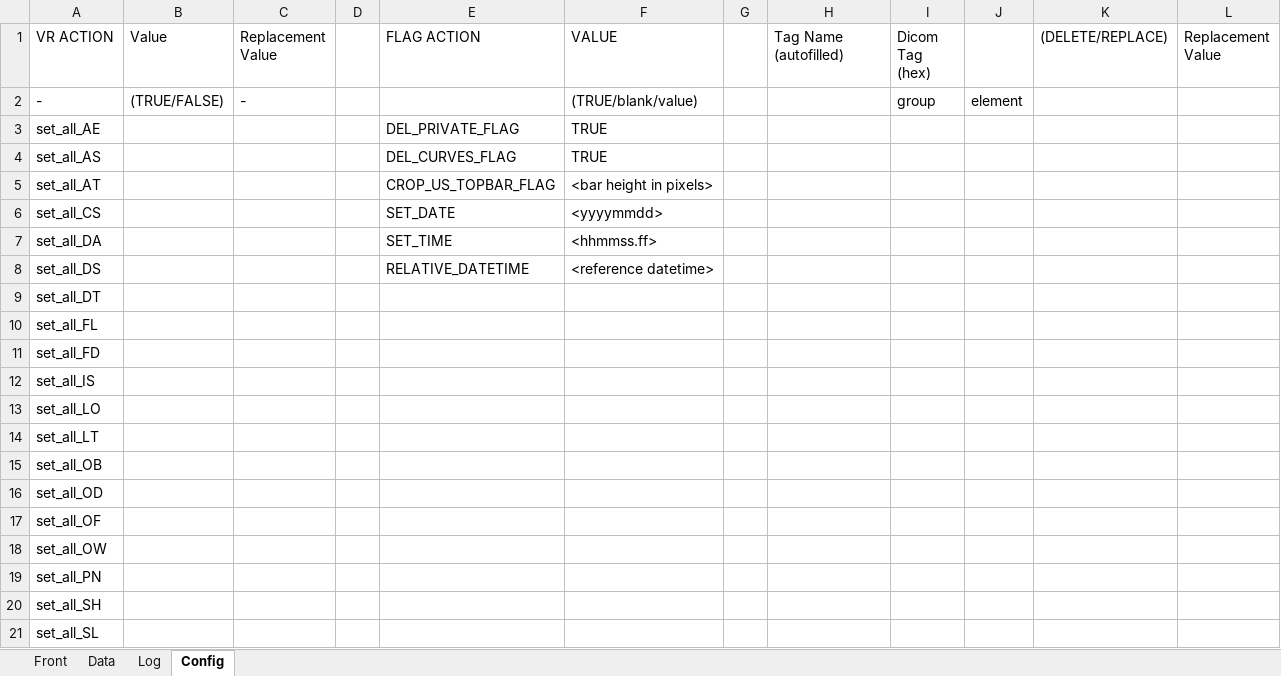
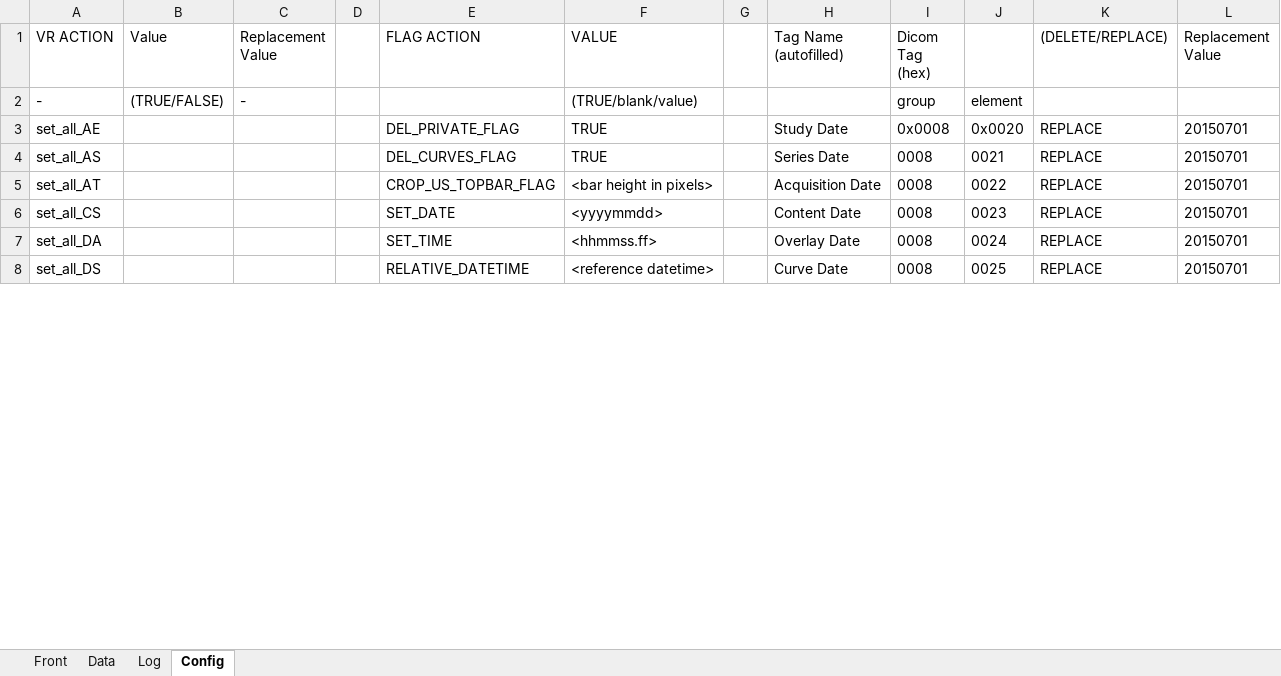
Before and after one commit to olinickalls/Batch-DICOM-Anonymiser, an Excel workbook: my_study.xlsx, sheet Config, drawn as a sheet; only a part is shown; values as stored, in another font and other column widths than the file's, no borders; removed rows and columns are numbered as before the commit, all else as after; the diff covers the shown part only; the diff names each change by its address in the sheet, - before the commit and + after, or states it on an @@ line.

```diff
--- a/my_study.xlsx (sheet Config)
+++ b/my_study.xlsx (sheet Config)
-H3 (Tag Name (autofilled)): (empty)
+H3 (Tag Name (autofilled)): Study Date
-I3 (Dicom Tag (hex)): (empty)
+I3 (Dicom Tag (hex)): 0x0008
-J3: (empty)
+J3: 0x0020
-K3:K8 ((DELETE/REPLACE)): (empty)
+K3:K8 ((DELETE/REPLACE)): REPLACE
-L3:L8 (Replacement Value): (empty)
+L3:L8 (Replacement Value): 20150701
-H4 (Tag Name (autofilled)): (empty)
+H4 (Tag Name (autofilled)): Series Date
-I4:I8 (Dicom Tag (hex)): (empty)
+I4:I8 (Dicom Tag (hex)): 0008
-J4: (empty)
+J4: 0021
-H5 (Tag Name (autofilled)): (empty)
+H5 (Tag Name (autofilled)): Acquisition Date
-J5: (empty)
+J5: 0022
-H6 (Tag Name (autofilled)): (empty)
+H6 (Tag Name (autofilled)): Content Date
-J6: (empty)
+J6: 0023
-H7 (Tag Name (autofilled)): (empty)
+H7 (Tag Name (autofilled)): Overlay Date
-J7: (empty)
+J7: 0024
-H8 (Tag Name (autofilled)): (empty)
+H8 (Tag Name (autofilled)): Curve Date
-J8: (empty)
+J8: 0025
-row 9: set_all_DT
-row 10: set_all_FL
-row 11: set_all_FD
-row 12: set_all_IS
-row 13: set_all_LO
-row 14: set_all_LT
-row 15: set_all_OB
-row 16: set_all_OD
-row 17: set_all_OF
-row 18: set_all_OW
-row 19: set_all_PN
-row 20: set_all_SH
-row 21: set_all_SL
```
Also changed, not shown: 44 added rows and 9 removed rows elsewhere in this sheet, sheet Data, sheet Log, sheet Front, 8 other files.
